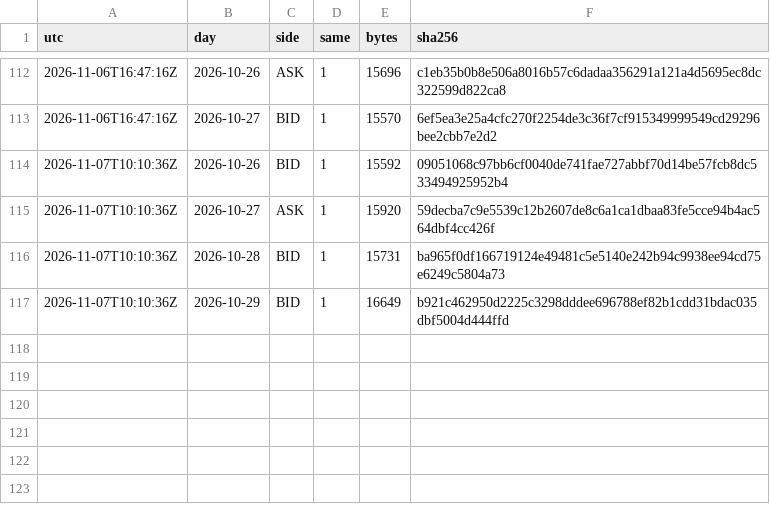
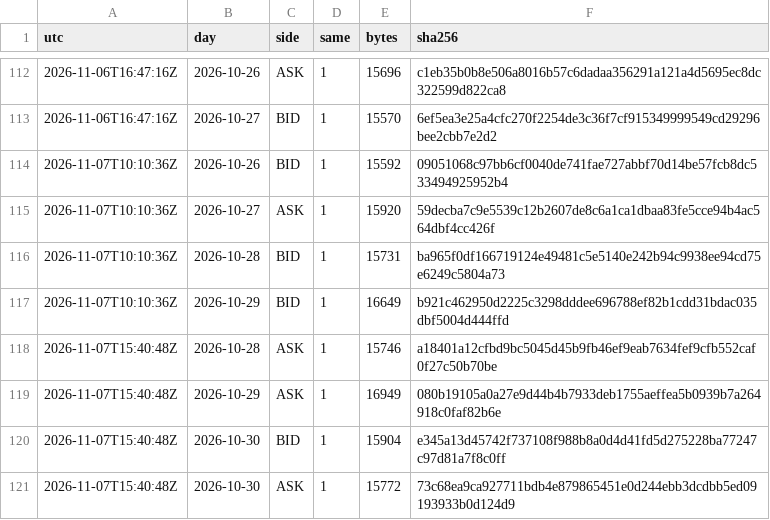
Before and after one commit to Mohamedalhaaj/gold-forward-watch, a CSV file: data/system/rechecks.csv, drawn as a sheet; only a part is shown, gaps mark what is left out; the diff names each change by its address in the sheet, - before the commit and + after, or states it on an @@ line.

```diff
--- a/data/system/rechecks.csv
+++ b/data/system/rechecks.csv
+row 118: 2026-11-07T15:40:48Z | 2026-10-28 | ASK | 1 | 15746 | a18401a12cfbd9bc5045d45b9fb46ef9eab7634fef9cfb552caf0f27c50b70be
+row 119: 2026-11-07T15:40:48Z | 2026-10-29 | ASK | 1 | 16949 | 080b19105a0a27e9d44b4b7933deb1755aeffea5b0939b7a264918c0faf82b6e
+row 120: 2026-11-07T15:40:48Z | 2026-10-30 | BID | 1 | 15904 | e345a13d45742f737108f988b8a0d4d41fd5d275228ba77247c97d81a7f8c0ff
+row 121: 2026-11-07T15:40:48Z | 2026-10-30 | ASK | 1 | 15772 | 73c68ea9ca927711bdb4e879865451e0d244ebb3dcdbb5ed09193933b0d124d9
```
Also changed, not shown: reports/forward_site/system/VolMapSystem.csv, 2 other files.
